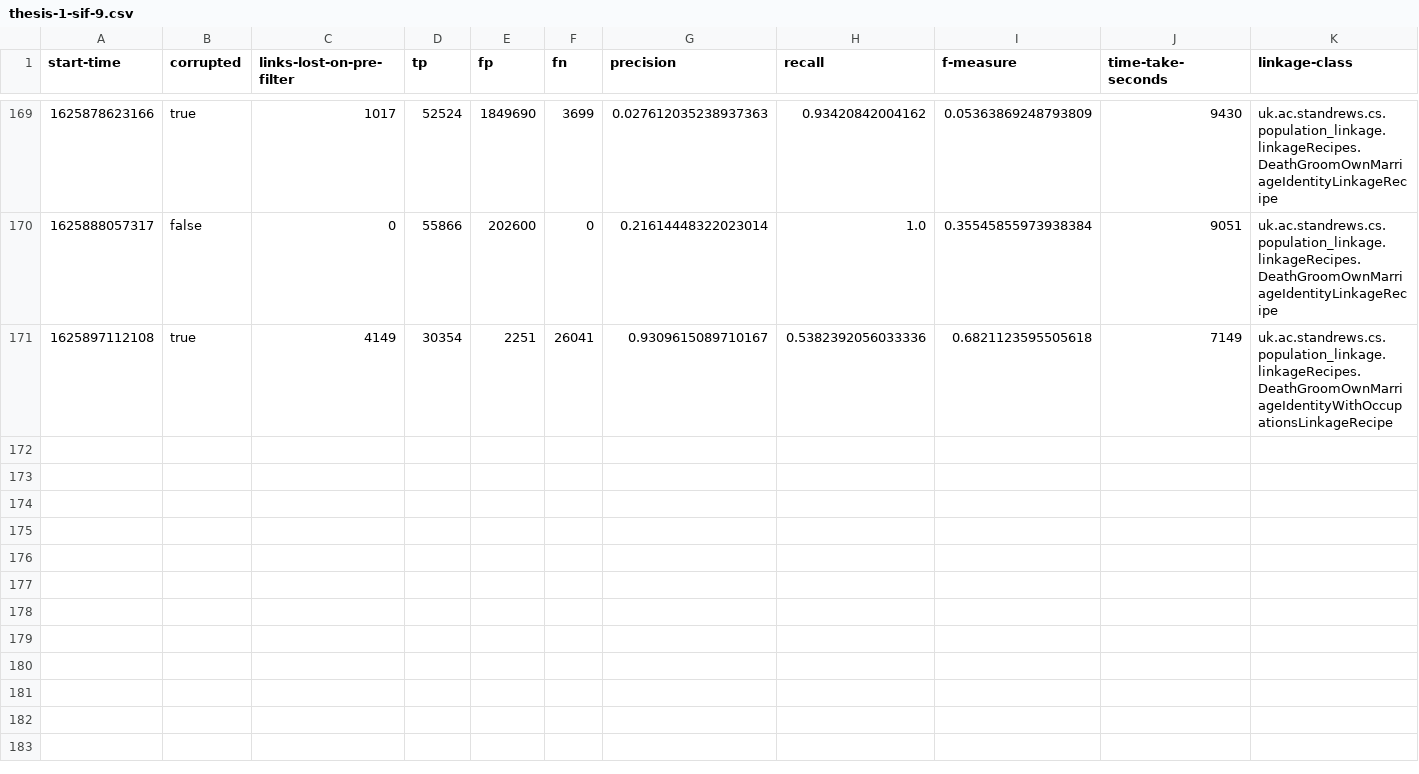
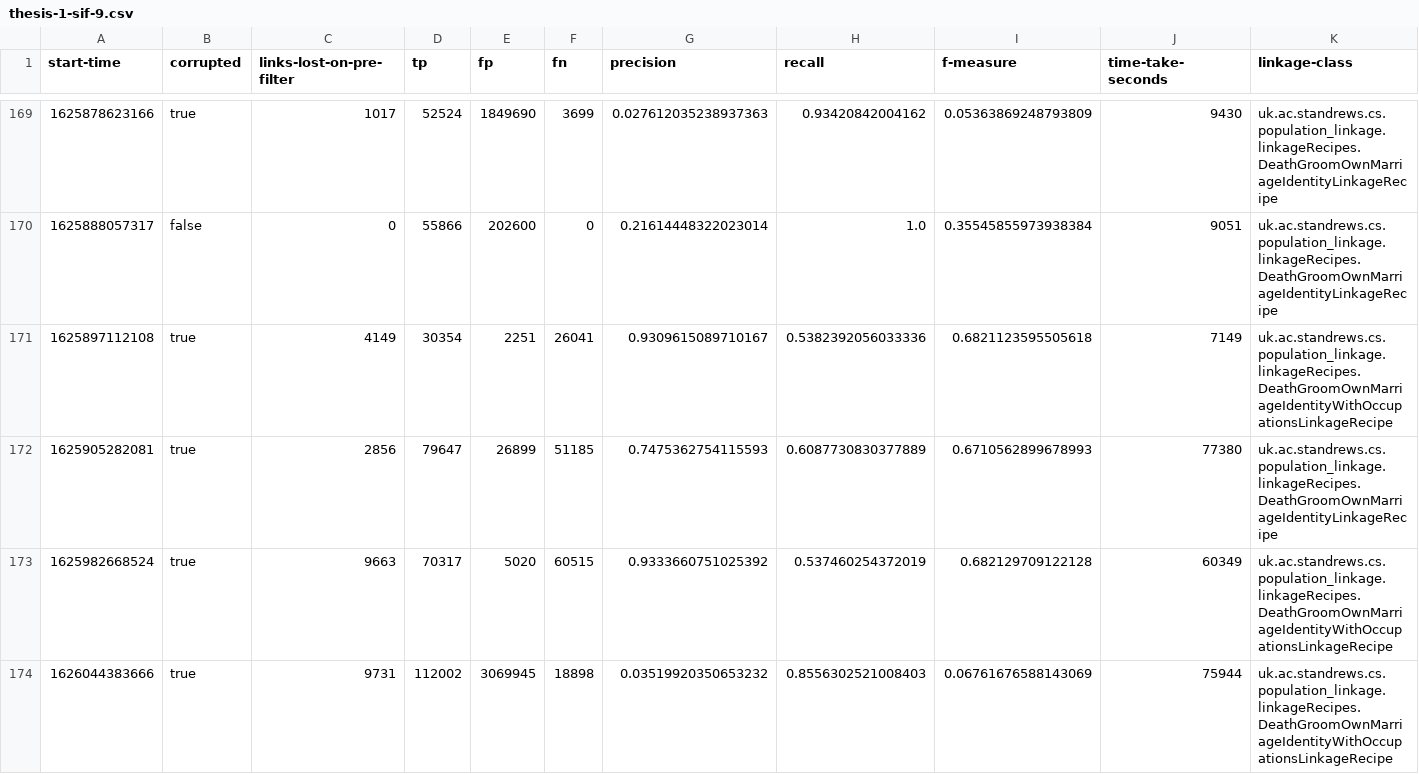
Before and after one commit to stacs-srg/population-linkage, a CSV file: cluster-runs/results/thesis-1-sif-9.csv, drawn as a sheet; only a part is shown, gaps mark what is left out; rows hold the shown columns only; the diff names each change by its address in the sheet, - before the commit and + after, or states it on an @@ line.

Commit message:
Results from sif-9

```diff
--- a/cluster-runs/results/thesis-1-sif-9.csv
+++ b/cluster-runs/results/thesis-1-sif-9.csv
+row 172: 1625905282081 | true | 2856 | 79647 | 26899 | 51185 | 0.7475362754115593 | 0.6087730830377889 | 0.6710562899678993 | 77380 | uk.ac.standrews.cs.population_linkage.linkageRecipes.DeathGroomOwnMarriageIdentityLinkageRecipe
+row 173: 1625982668524 | true | 9663 | 70317 | 5020 | 60515 | 0.9333660751025392 | 0.537460254372019 | 0.682129709122128 | 60349 | uk.ac.standrews.cs.population_linkage.linkageRecipes.DeathGroomOwnMarriageIdentityWithOccupationsLinkageRecipe
+row 174: 1626044383666 | true | 9731 | 112002 | 3069945 | 18898 | 0.03519920350653232 | 0.8556302521008403 | 0.06761676588143069 | 75944 | uk.ac.standrews.cs.population_linkage.linkageRecipes.DeathGroomOwnMarriageIdentityWithOccupationsLinkageRecipe
```
Also changed, not shown: cluster-runs/jobQ/split/sif-9-job-list.csv.
